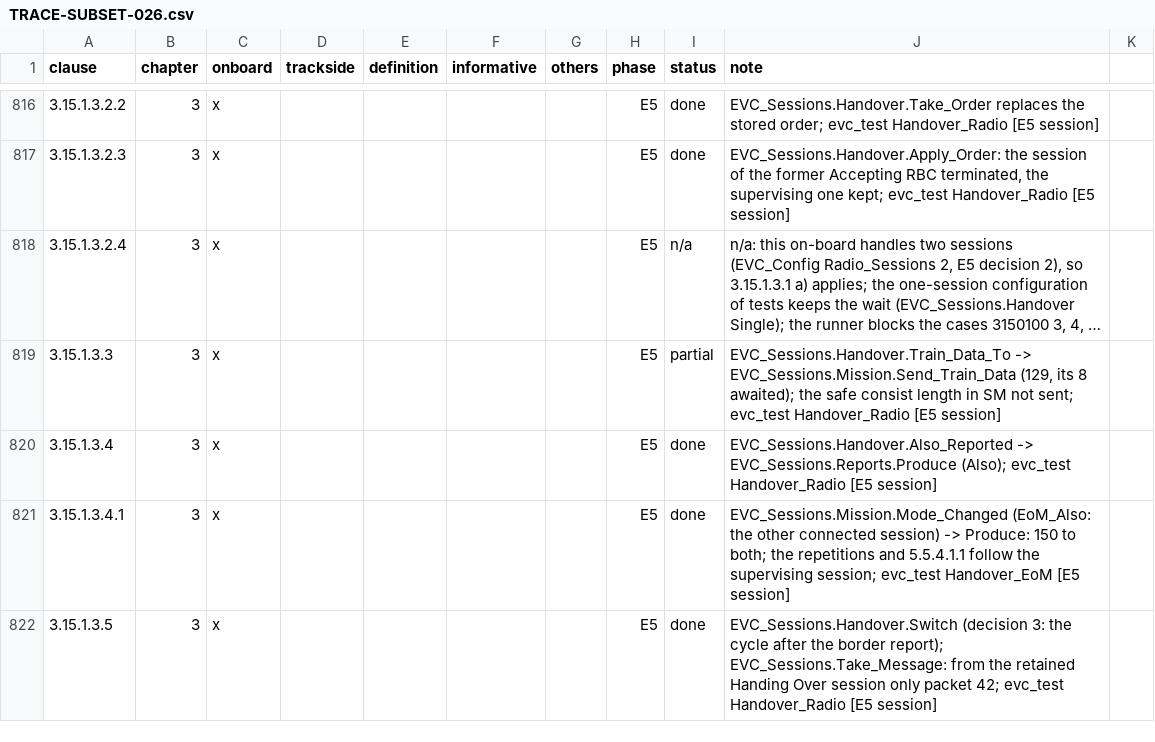
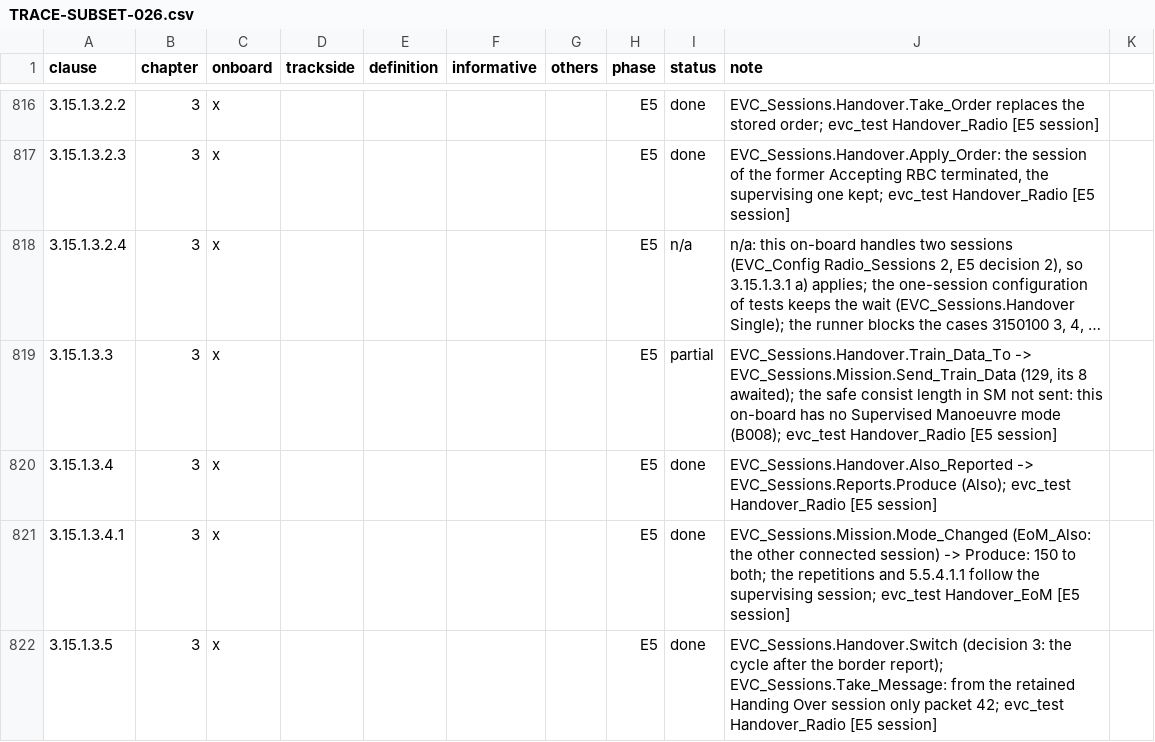
Before and after one commit to milanredele/etcs-dmi, a CSV file: doc/TRACE-SUBSET-026.csv, drawn as a sheet; only a part is shown, gaps mark what is left out; long unchanged cells end in …; the diff covers the shown part only; the diff names each change by its address in the sheet, - before the commit and + after, or states it on an @@ line.

```diff
--- a/doc/TRACE-SUBSET-026.csv
+++ b/doc/TRACE-SUBSET-026.csv
-J819 (note): …SM not sent; evc_test Handover_Radio…
+J819 (note): …SM not sent: this on-board has no Supervised Manoeuvre mode (B008); evc_test Handover_Radio…
```
Also changed, not shown: 15 edited cells elsewhere in this file, doc/BACKLOG.csv, 8 other files.
